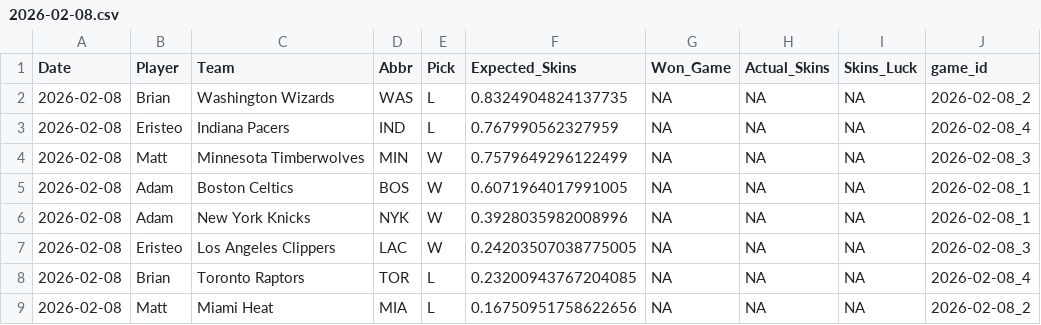
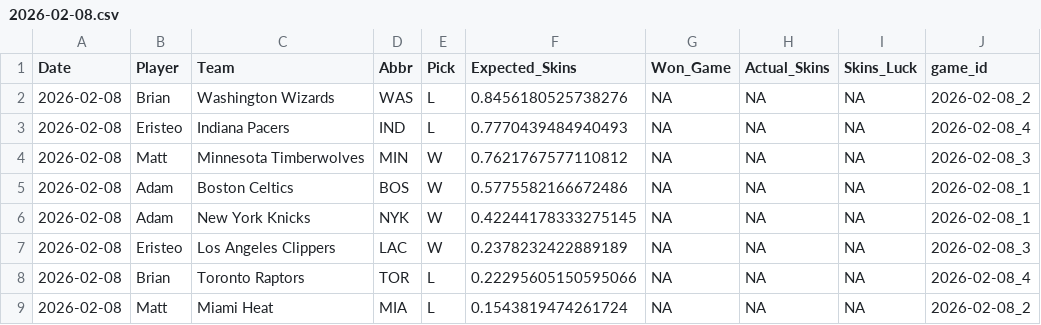
Before and after one commit to ejperez2/Daily-Skins-Matchups, a CSV file: skins_history/2026-02-08.csv, drawn as a sheet.

```diff
--- a/skins_history/2026-02-08.csv
+++ b/skins_history/2026-02-08.csv
@@ -1,9 +1,9 @@
 Date,Player,Team,Abbr,Pick,Expected_Skins,Won_Game,Actual_Skins,Skins_Luck,game_id
-2026-02-08,Brian,Washington Wizards,WAS,L,0.8324904824137735,NA,NA,NA,2026-02-08_2
-2026-02-08,Eristeo,Indiana Pacers,IND,L,0.767990562327959,NA,NA,NA,2026-02-08_4
-2026-02-08,Matt,Minnesota Timberwolves,MIN,W,0.7579649296122499,NA,NA,NA,2026-02-08_3
-2026-02-08,Adam,Boston Celtics,BOS,W,0.6071964017991005,NA,NA,NA,2026-02-08_1
-2026-02-08,Adam,New York Knicks,NYK,W,0.3928035982008996,NA,NA,NA,2026-02-08_1
-2026-02-08,Eristeo,Los Angeles Clippers,LAC,W,0.24203507038775005,NA,NA,NA,2026-02-08_3
-2026-02-08,Brian,Toronto Raptors,TOR,L,0.23200943767204085,NA,NA,NA,2026-02-08_4
-2026-02-08,Matt,Miami Heat,MIA,L,0.16750951758622656,NA,NA,NA,2026-02-08_2
+2026-02-08,Brian,Washington Wizards,WAS,L,0.8456180525738276,NA,NA,NA,2026-02-08_2
+2026-02-08,Eristeo,Indiana Pacers,IND,L,0.7770439484940493,NA,NA,NA,2026-02-08_4
+2026-02-08,Matt,Minnesota Timberwolves,MIN,W,0.7621767577110812,NA,NA,NA,2026-02-08_3
+2026-02-08,Adam,Boston Celtics,BOS,W,0.5775582166672486,NA,NA,NA,2026-02-08_1
+2026-02-08,Adam,New York Knicks,NYK,W,0.42244178333275145,NA,NA,NA,2026-02-08_1
+2026-02-08,Eristeo,Los Angeles Clippers,LAC,W,0.2378232422889189,NA,NA,NA,2026-02-08_3
+2026-02-08,Brian,Toronto Raptors,TOR,L,0.22295605150595066,NA,NA,NA,2026-02-08_4
+2026-02-08,Matt,Miami Heat,MIA,L,0.1543819474261724,NA,NA,NA,2026-02-08_2
```
